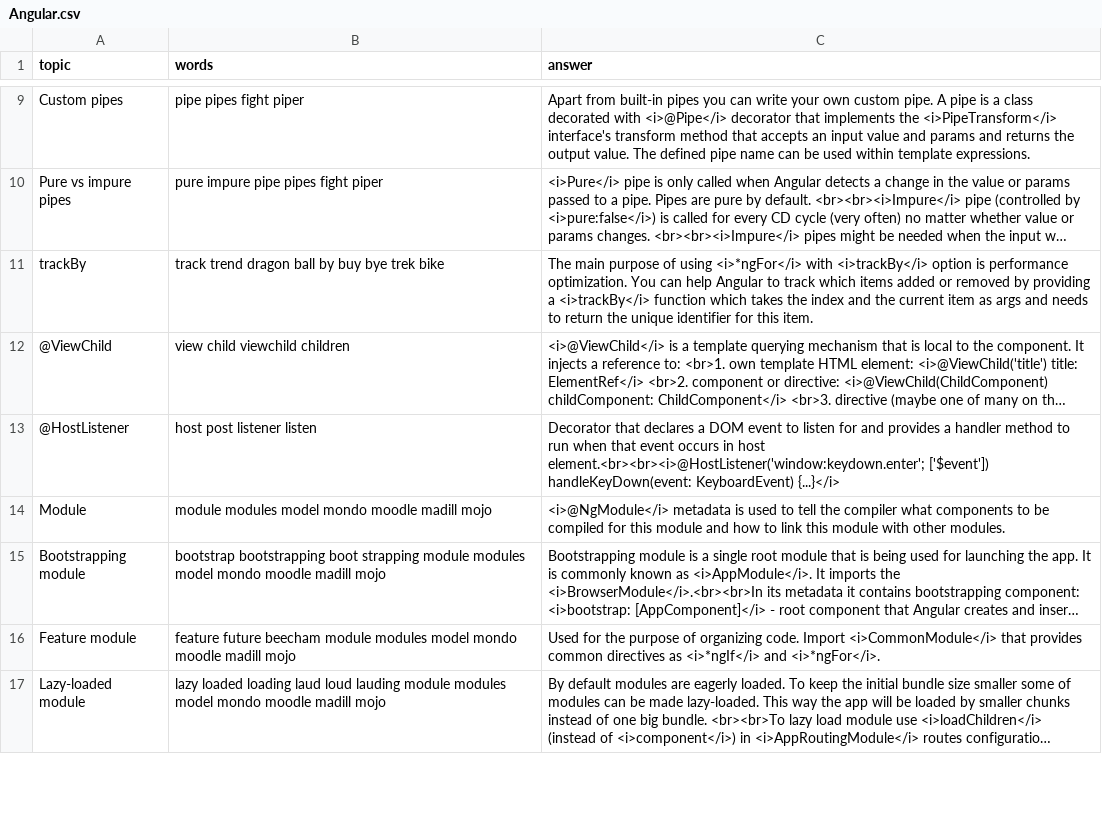
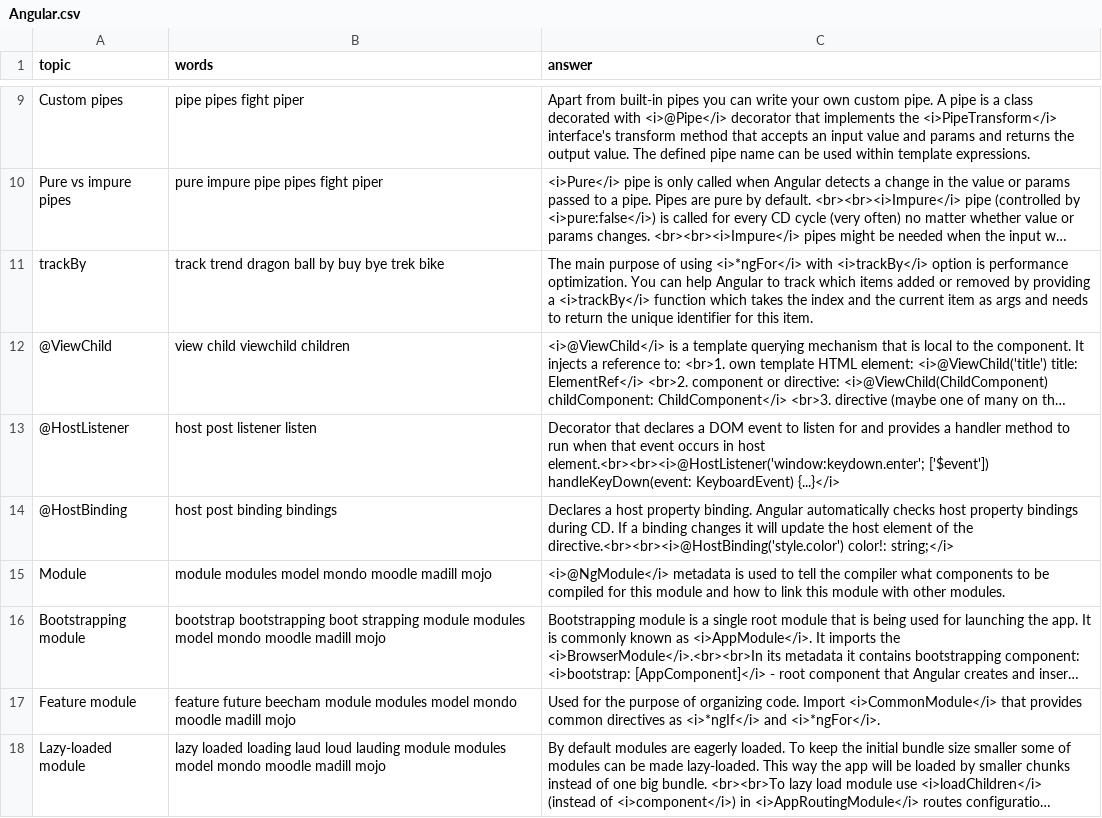
Before and after one commit to DzmitryAlifer/tech-interview-helper, a CSV file: src/assets/Angular.csv, drawn as a sheet; only a part is shown, gaps mark what is left out; long unchanged cells end in ….

```diff
--- a/src/assets/Angular.csv
+++ b/src/assets/Angular.csv
@@ -13,2 +13,3 @@ trackBy,track trend dragon ball by buy bye trek bike,The main purpose of using <
 @HostListener,host post listener listen,Decorator that declares a DOM event to listen for and provides a handler method to run when that event occurs in host element.<br><br><i>@HostListener('window:keydown.enter'; ['$event']) handleKeyDown(event: KeyboardEvent) {...}</i>
+@HostBinding,host post binding bindings,Declares a host property binding. Angular automatically checks host property bindings during CD. If a binding changes it will update the host element of the directive.<br><br><i>@HostBinding('style.color') color!: string;</i>
 Module,module modules model mondo moodle madill mojo,<i>@NgModule</i> metadata is used to tell the compiler what components to be compiled for this module and how to link this module with other modules.
```
Also changed, not shown: 1 other file.
